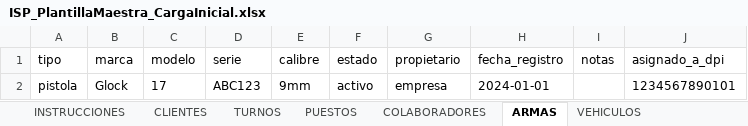
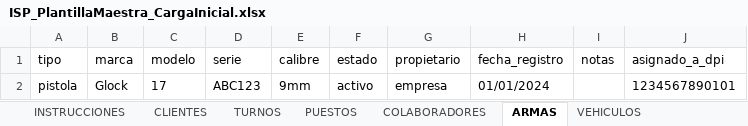
Before and after one commit to danecks/isp-platform, an Excel workbook: artifacts/isp-web/public/ISP_PlantillaMaestra_CargaInicial.xlsx, sheet ARMAS, drawn as a sheet; values as stored, in another font and other column widths than the file's, no borders; the diff names each change by its address in the sheet, - before the commit and + after, or states it on an @@ line.

```diff
--- a/artifacts/isp-web/public/ISP_PlantillaMaestra_CargaInicial.xlsx (sheet ARMAS)
+++ b/artifacts/isp-web/public/ISP_PlantillaMaestra_CargaInicial.xlsx (sheet ARMAS)
-H2 (fecha_registro): 2024-01-01
+H2 (fecha_registro): 01/01/2024
```
Also changed, not shown: sheet COLABORADORES, sheet INSTRUCCIONES, sheet ANTICIPOS, sheet CLIENTES, 1 other file.
